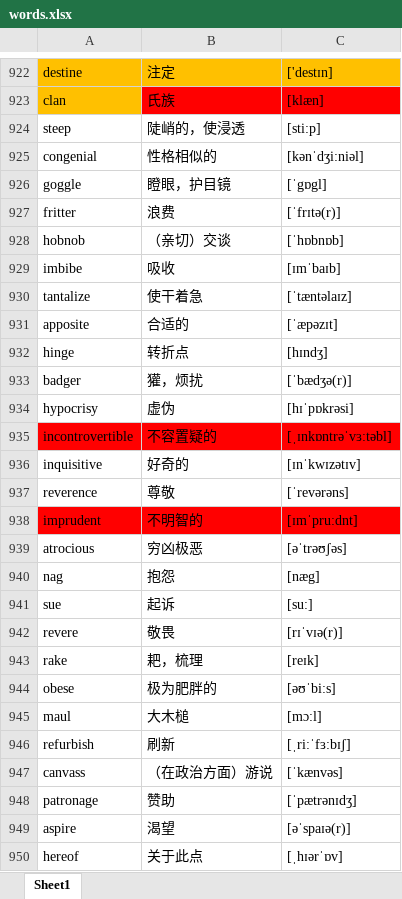
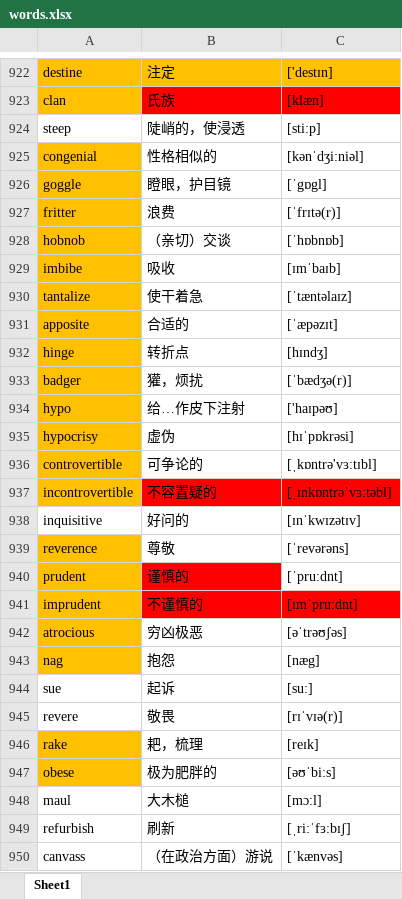
Before and after one commit to google88888888/learnEnglish, an Excel workbook: words.xlsx, sheet Sheet1, drawn as a sheet; only a part is shown, gaps mark what is left out; the shorter side is filled out with more unchanged rows; values as stored, in another font and other column widths than the file's, no borders; addresses are those after the commit; the diff names each change by its address in the sheet, - before the commit and + after, or states it on an @@ line.

Commit message:
22222

```diff
--- a/words.xlsx (sheet Sheet1)
+++ b/words.xlsx (sheet Sheet1)
-A925:A933 fill: none
+A925:A933 fill: #FFC000
+row 934: hypo | 给…作皮下注射 | ['haɪpəʊ]
-A935 fill: none
+A935 fill: #FFC000
+row 936: controvertible | 可争论的 | [ˌkɒntrə'vɜ:tɪbl]
-A937 fill: #FF0000
+A937 fill: #FFC000
-B938: 好奇的
+B938: 好问的
-A939 fill: none
+A939 fill: #FFC000
+row 940: prudent | 谨慎的 | [ˈpru:dnt]
-A941 fill: #FF0000
+A941 fill: #FFC000
-B941: 不明智的
+B941: 不谨慎的
-A942:A943 fill: none
+A942:A943 fill: #FFC000
-A946:A947 fill: none
+A946:A947 fill: #FFC000
```
